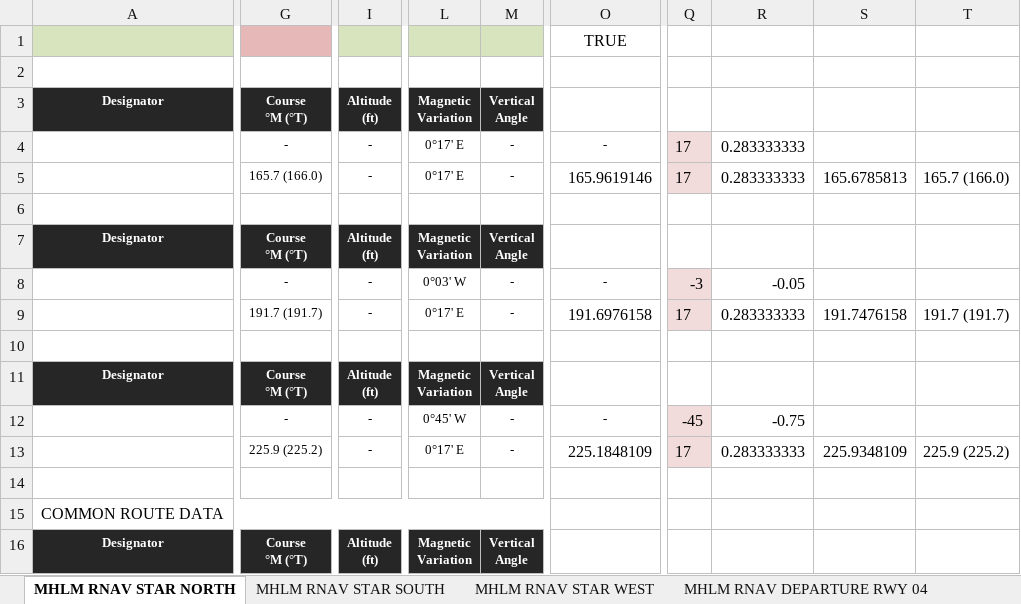
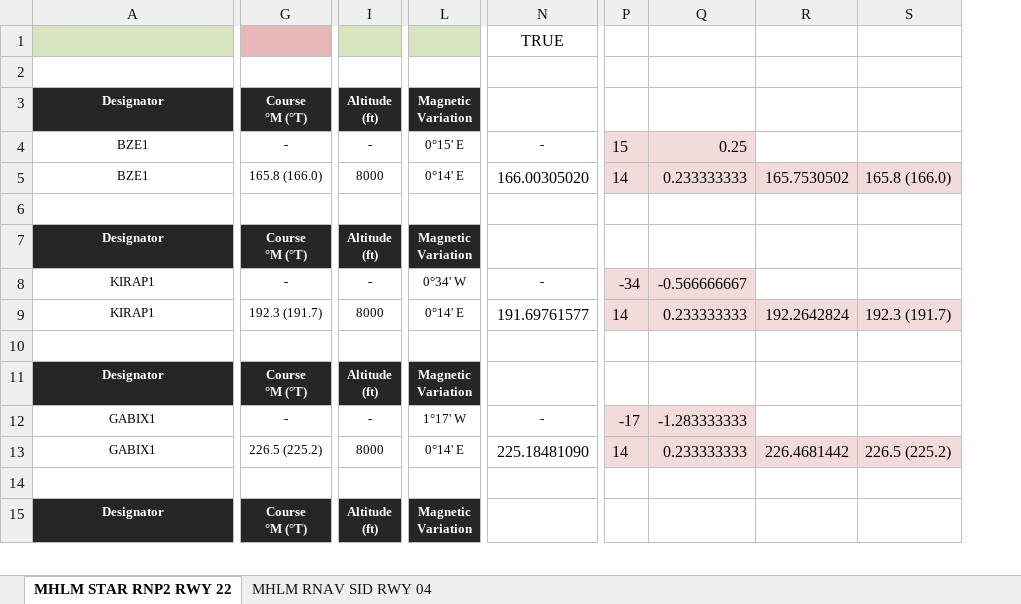
Before and after one commit to antoniolocandro/mxd_versioned, an Excel workbook: 03_AD/MHLM/MHLM_RNAV_TABLES.xlsx, sheet MHLM STAR RNP2 RWY 22, drawn as a sheet; only a part is shown, gaps mark what is left out; values as stored, in another font and other column widths than the file's, no borders; removed rows and columns are numbered as before the commit, all else as after; rows hold the shown columns only; ↵ is a line break in a cell; the diff covers the shown part only; the diff names each change by its address in the sheet, - before the commit and + after, or states it on an @@ line.

```diff
--- a/03_AD/MHLM/MHLM_RNAV_TABLES.xlsx (sheet MHLM STAR RNP2 RWY 22)
+++ b/03_AD/MHLM/MHLM_RNAV_TABLES.xlsx (sheet MHLM STAR RNP2 RWY 22)
-sheet tab: MHLM RNAV STAR NORTH
+sheet tab: MHLM STAR RNP2 RWY 22
-sheet tab: MHLM RNAV DEPARTURE RWY 04
+sheet tab: MHLM RNAV SID RWY 04
-sheet tab: MHLM RNAV STAR SOUTH
-sheet tab: MHLM RNAV STAR WEST
-column M, rows 3-13: Vertical ↵ Angle | - | - |  | Vertical ↵ Angle | - | - |  | Vertical ↵ Angle | - | -; row 16: Vertical ↵ Angle
-column Q, rows 4-13: 17 | 17 |  |  | -3 | 17 |  |  | -45 | 17
-column R, rows 4-13: 0.283333333 | 0.283333333 |  |  | -0.05 | 0.283333333 |  |  | -0.75 | 0.283333333
-column S, rows 5-13: 165.6785813 |  |  |  | 191.7476158 |  |  |  | 225.9348109
-column T, rows 5-13: 165.7 (166.0) |  |  |  | 191.7 (191.7) |  |  |  | 225.9 (225.2)
+column P, rows 4-13: 15 | 14 |  |  | -34 | 14 |  |  | -17 | 14
+column Q, rows 4-13: 0.25 | 0.233333333 |  |  | -0.566666667 | 0.233333333 |  |  | -1.283333333 | 0.233333333
+column R, rows 5-13: 165.7530502 |  |  |  | 192.2642824 |  |  |  | 226.4681442
+column S, rows 5-13: 165.8 (166.0) |  |  |  | 192.3 (191.7) |  |  |  | 226.5 (225.2)
-A4:A5: (empty)
+A4:A5: BZE1
-L4: 0°17' E
+L4: 0°15' E
-G5: 165.7 (166.0)
+G5: 165.8 (166.0)
-I5: -
+I5: 8000
-L5: 0°17' E
+L5: 0°14' E
-N5: 165.9619146
+N5: 166.00305020
-A8:A9: (empty)
+A8:A9: KIRAP1
-L8: 0°03' W
+L8: 0°34' W
-G9: 191.7 (191.7)
+G9: 192.3 (191.7)
-I9: -
+I9: 8000
-L9: 0°17' E
+L9: 0°14' E
-N9: 191.6976158
+N9: 191.69761577
-A12:A13: (empty)
+A12:A13: GABIX1
-L12: 0°45' W
+L12: 1°17' W
-G13: 225.9 (225.2)
+G13: 226.5 (225.2)
-I13: -
+I13: 8000
-L13: 0°17' E
+L13: 0°14' E
-N13: 225.1848109
+N13: 225.18481090
-row 15: COMMON ROUTE DATA
```
Also changed, not shown: 8 added rows, 1 removed row and 15 edited cells elsewhere in this sheet, sheet MHLM RNAV SID RWY 04, formulas that keep their value, hidden cells, 03_AD/MHRO/MHRO_RNAV_FINALES.xlsx, 03_AD/MHTG/MHTG_RNAV_FINALES.xlsx, 33 other files.
